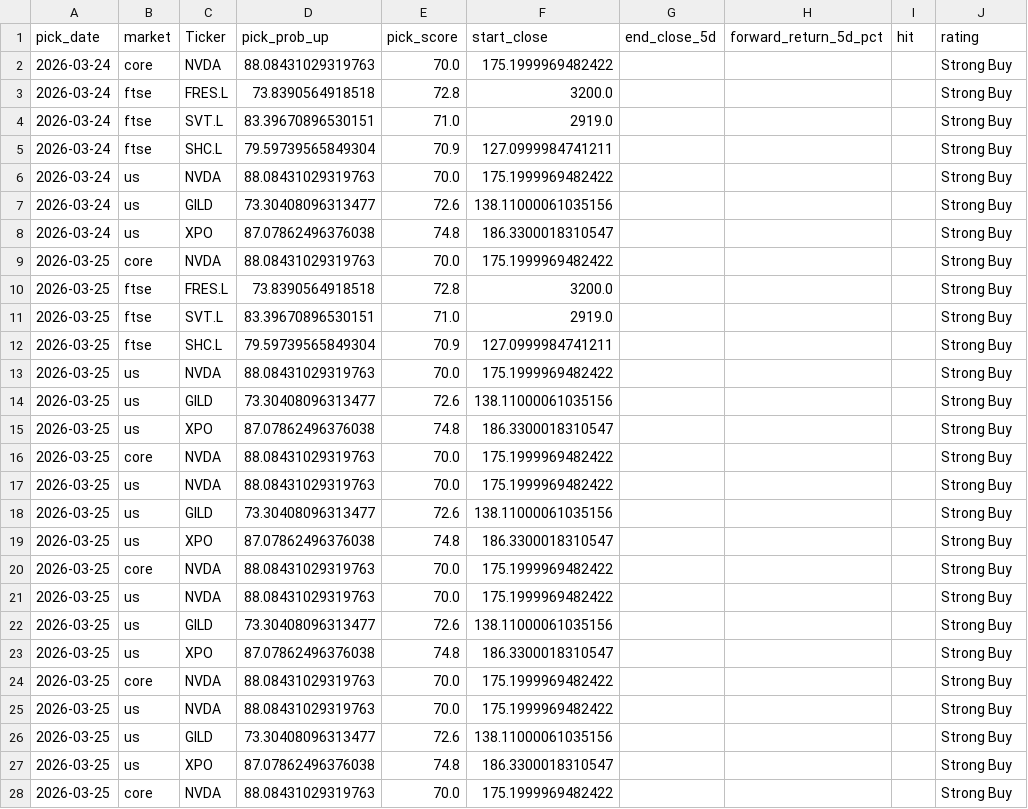
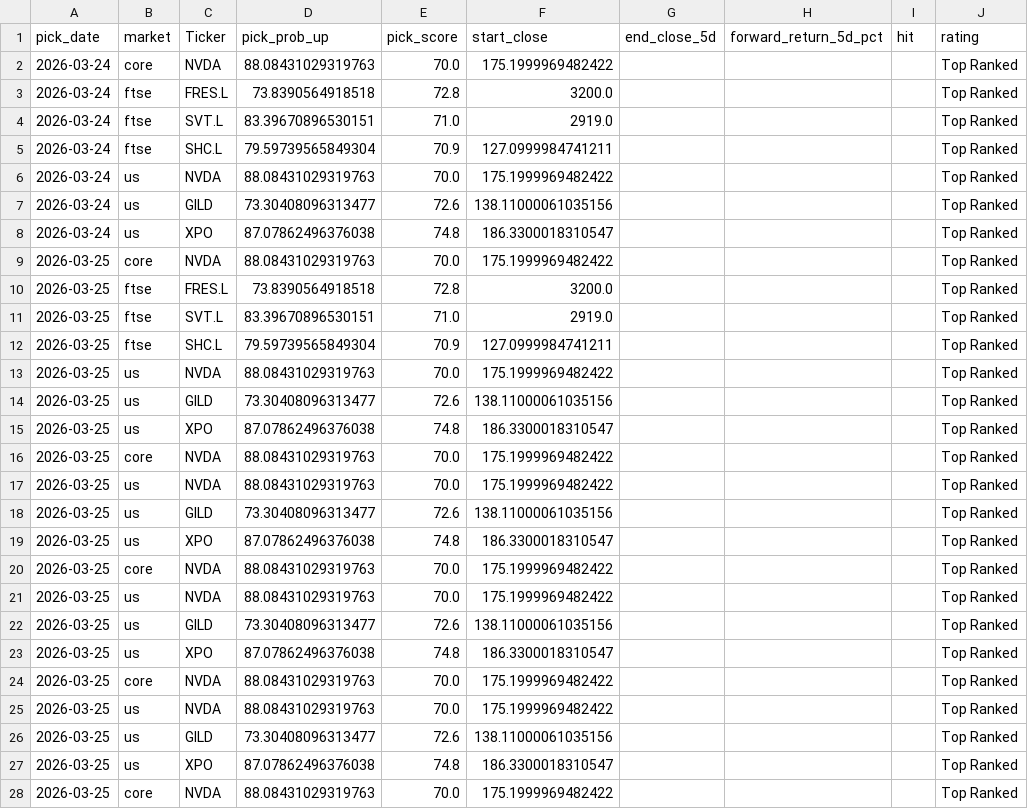
Before and after one commit to Toby0603/AlphaRank, a CSV file: performance_history.csv, drawn as a sheet; only a part is shown; the diff covers the shown part only.

```diff
--- a/performance_history.csv
+++ b/performance_history.csv
@@ -1,28 +1,28 @@
 pick_date,market,Ticker,pick_prob_up,pick_score,start_close,end_close_5d,forward_return_5d_pct,hit,rating
-2026-03-24,core,NVDA,88.08431029319763,70.0,175.1999969482422,,,,Strong Buy
-2026-03-24,ftse,FRES.L,73.8390564918518,72.8,3200.0,,,,Strong Buy
-2026-03-24,ftse,SVT.L,83.39670896530151,71.0,2919.0,,,,Strong Buy
-2026-03-24,ftse,SHC.L,79.59739565849304,70.9,127.0999984741211,,,,Strong Buy
-2026-03-24,us,NVDA,88.08431029319763,70.0,175.1999969482422,,,,Strong Buy
-2026-03-24,us,GILD,73.30408096313477,72.6,138.11000061035156,,,,Strong Buy
-2026-03-24,us,XPO,87.07862496376038,74.8,186.3300018310547,,,,Strong Buy
-2026-03-25,core,NVDA,88.08431029319763,70.0,175.1999969482422,,,,Strong Buy
-2026-03-25,ftse,FRES.L,73.8390564918518,72.8,3200.0,,,,Strong Buy
-2026-03-25,ftse,SVT.L,83.39670896530151,71.0,2919.0,,,,Strong Buy
-2026-03-25,ftse,SHC.L,79.59739565849304,70.9,127.0999984741211,,,,Strong Buy
-2026-03-25,us,NVDA,88.08431029319763,70.0,175.1999969482422,,,,Strong Buy
-2026-03-25,us,GILD,73.30408096313477,72.6,138.11000061035156,,,,Strong Buy
-2026-03-25,us,XPO,87.07862496376038,74.8,186.3300018310547,,,,Strong Buy
-2026-03-25,core,NVDA,88.08431029319763,70.0,175.1999969482422,,,,Strong Buy
-2026-03-25,us,NVDA,88.08431029319763,70.0,175.1999969482422,,,,Strong Buy
-2026-03-25,us,GILD,73.30408096313477,72.6,138.11000061035156,,,,Strong Buy
-2026-03-25,us,XPO,87.07862496376038,74.8,186.3300018310547,,,,Strong Buy
-2026-03-25,core,NVDA,88.08431029319763,70.0,175.1999969482422,,,,Strong Buy
-2026-03-25,us,NVDA,88.08431029319763,70.0,175.1999969482422,,,,Strong Buy
-2026-03-25,us,GILD,73.30408096313477,72.6,138.11000061035156,,,,Strong Buy
-2026-03-25,us,XPO,87.07862496376038,74.8,186.3300018310547,,,,Strong Buy
-2026-03-25,core,NVDA,88.08431029319763,70.0,175.1999969482422,,,,Strong Buy
-2026-03-25,us,NVDA,88.08431029319763,70.0,175.1999969482422,,,,Strong Buy
-2026-03-25,us,GILD,73.30408096313477,72.6,138.11000061035156,,,,Strong Buy
-2026-03-25,us,XPO,87.07862496376038,74.8,186.3300018310547,,,,Strong Buy
-2026-03-25,core,NVDA,88.08431029319763,70.0,175.1999969482422,,,,Strong Buy
+2026-03-24,core,NVDA,88.08431029319763,70.0,175.1999969482422,,,,Top Ranked
+2026-03-24,ftse,FRES.L,73.8390564918518,72.8,3200.0,,,,Top Ranked
+2026-03-24,ftse,SVT.L,83.39670896530151,71.0,2919.0,,,,Top Ranked
+2026-03-24,ftse,SHC.L,79.59739565849304,70.9,127.0999984741211,,,,Top Ranked
+2026-03-24,us,NVDA,88.08431029319763,70.0,175.1999969482422,,,,Top Ranked
+2026-03-24,us,GILD,73.30408096313477,72.6,138.11000061035156,,,,Top Ranked
+2026-03-24,us,XPO,87.07862496376038,74.8,186.3300018310547,,,,Top Ranked
+2026-03-25,core,NVDA,88.08431029319763,70.0,175.1999969482422,,,,Top Ranked
+2026-03-25,ftse,FRES.L,73.8390564918518,72.8,3200.0,,,,Top Ranked
+2026-03-25,ftse,SVT.L,83.39670896530151,71.0,2919.0,,,,Top Ranked
+2026-03-25,ftse,SHC.L,79.59739565849304,70.9,127.0999984741211,,,,Top Ranked
+2026-03-25,us,NVDA,88.08431029319763,70.0,175.1999969482422,,,,Top Ranked
+2026-03-25,us,GILD,73.30408096313477,72.6,138.11000061035156,,,,Top Ranked
+2026-03-25,us,XPO,87.07862496376038,74.8,186.3300018310547,,,,Top Ranked
+2026-03-25,core,NVDA,88.08431029319763,70.0,175.1999969482422,,,,Top Ranked
+2026-03-25,us,NVDA,88.08431029319763,70.0,175.1999969482422,,,,Top Ranked
+2026-03-25,us,GILD,73.30408096313477,72.6,138.11000061035156,,,,Top Ranked
+2026-03-25,us,XPO,87.07862496376038,74.8,186.3300018310547,,,,Top Ranked
+2026-03-25,core,NVDA,88.08431029319763,70.0,175.1999969482422,,,,Top Ranked
+2026-03-25,us,NVDA,88.08431029319763,70.0,175.1999969482422,,,,Top Ranked
+2026-03-25,us,GILD,73.30408096313477,72.6,138.11000061035156,,,,Top Ranked
+2026-03-25,us,XPO,87.07862496376038,74.8,186.3300018310547,,,,Top Ranked
+2026-03-25,core,NVDA,88.08431029319763,70.0,175.1999969482422,,,,Top Ranked
+2026-03-25,us,NVDA,88.08431029319763,70.0,175.1999969482422,,,,Top Ranked
+2026-03-25,us,GILD,73.30408096313477,72.6,138.11000061035156,,,,Top Ranked
+2026-03-25,us,XPO,87.07862496376038,74.8,186.3300018310547,,,,Top Ranked
+2026-03-25,core,NVDA,88.08431029319763,70.0,175.1999969482422,,,,Top Ranked
```
Also changed, not shown: 58 edited cells elsewhere in this file.
